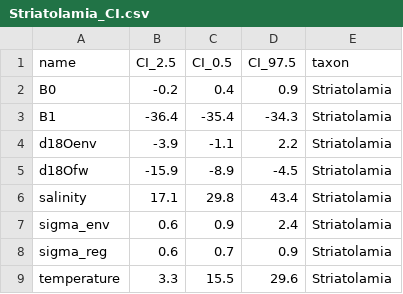
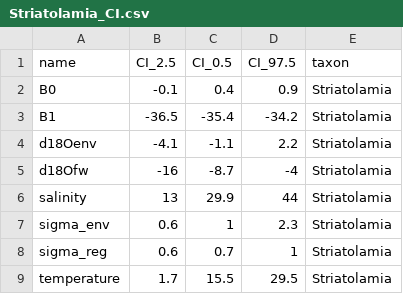
Before and after one commit to robintrayler/bayesian_salinity, a CSV file: results/Striatolamia_CI.csv, drawn as a sheet.

```diff
--- a/results/Striatolamia_CI.csv
+++ b/results/Striatolamia_CI.csv
@@ -1,9 +1,9 @@
 name,CI_2.5,CI_0.5,CI_97.5,taxon
-B0,-0.2,0.4,0.9,Striatolamia
-B1,-36.4,-35.4,-34.3,Striatolamia
-d18Oenv,-3.9,-1.1,2.2,Striatolamia
-d18Ofw,-15.9,-8.9,-4.5,Striatolamia
-salinity,17.1,29.8,43.4,Striatolamia
-sigma_env,0.6,0.9,2.4,Striatolamia
-sigma_reg,0.6,0.7,0.9,Striatolamia
-temperature,3.3,15.5,29.6,Striatolamia
+B0,-0.1,0.4,0.9,Striatolamia
+B1,-36.5,-35.4,-34.2,Striatolamia
+d18Oenv,-4.1,-1.1,2.2,Striatolamia
+d18Ofw,-16,-8.7,-4,Striatolamia
+salinity,13,29.9,44,Striatolamia
+sigma_env,0.6,1,2.3,Striatolamia
+sigma_reg,0.6,0.7,1,Striatolamia
+temperature,1.7,15.5,29.5,Striatolamia
```
Also changed, not shown: results/Brachycarcharias_CI.csv, results/Carcharias taurus_CI.csv, 9 other files.
